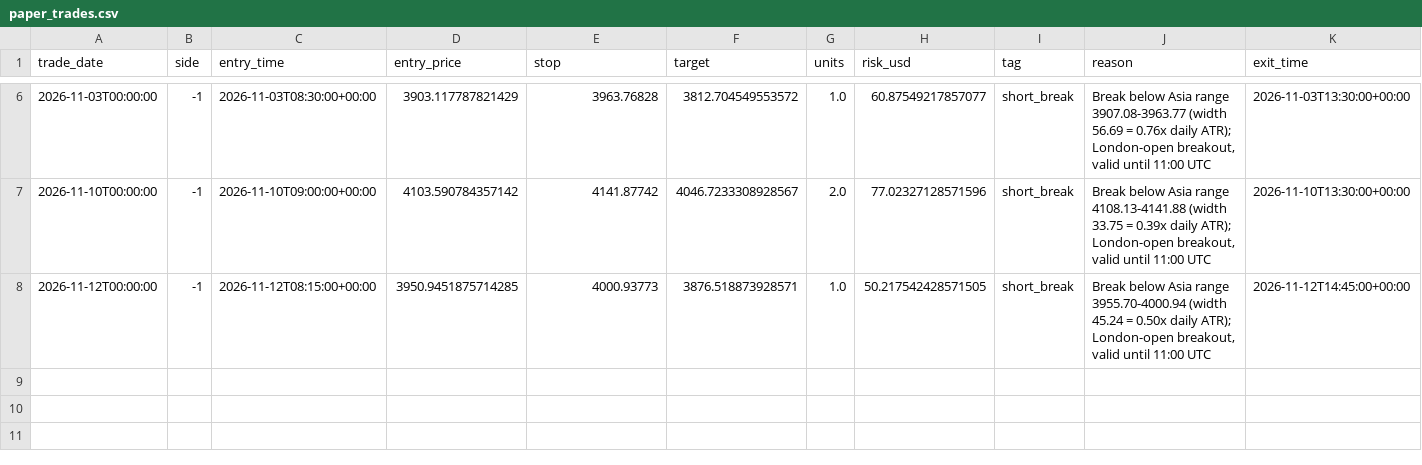
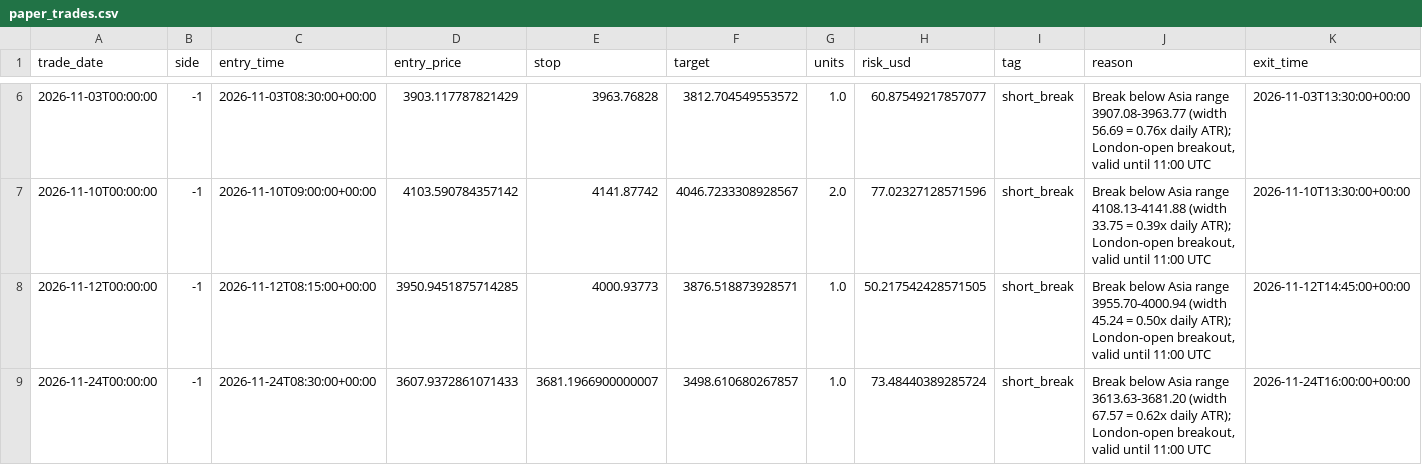
Before and after one commit to monanyx/goldlab, a CSV file: paper_trades.csv, drawn as a sheet; only a part is shown, gaps mark what is left out; rows hold the shown columns only; the diff names each change by its address in the sheet, - before the commit and + after, or states it on an @@ line.

```diff
--- a/paper_trades.csv
+++ b/paper_trades.csv
+row 9: 2026-11-24T00:00:00 | -1 | 2026-11-24T08:30:00+00:00 | 3607.9372861071433 | 3681.1966900000007 | 3498.610680267857 | 1.0 | 73.48440389285724 | short_break | Break below Asia range 3613.63-3681.20 (width 67.57 = 0.62x daily ATR); London-open breakout, valid until 11:00 UTC | 2026-11-24T16:00:00+00:00
```
Also changed, not shown: 1 other file.
